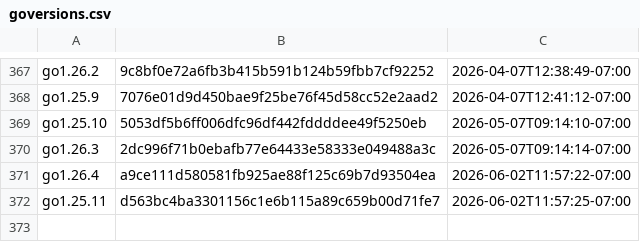
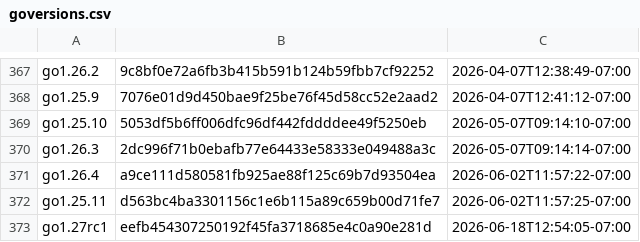
Before and after one commit to moshaoli688/gore, a CSV file: resources/goversions.csv, drawn as a sheet; only a part is shown, gaps mark what is left out; the diff names each change by its address in the sheet, - before the commit and + after, or states it on an @@ line.

```diff
--- a/resources/goversions.csv
+++ b/resources/goversions.csv
+row 373: go1.27rc1 | eefb454307250192f45fa3718685e4c0a90e281d | 2026-06-18T12:54:05-07:00
```
Also changed, not shown: 2 other files.
